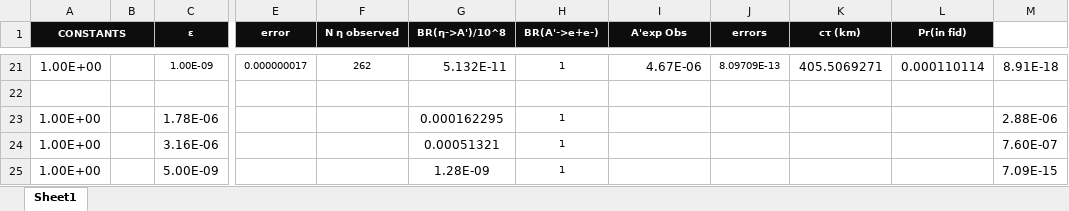
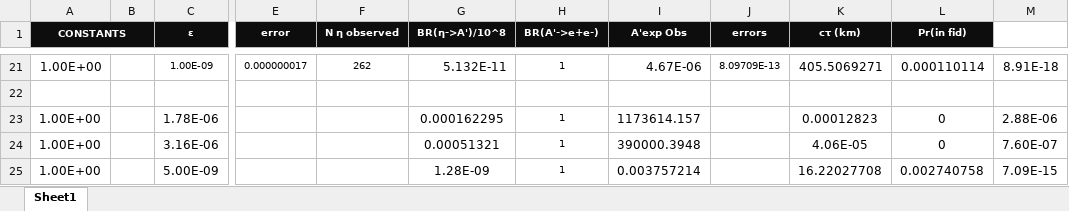
Before and after one commit to NikHoffStyl/SHiP-Nik_and_Danny, an Excel workbook: DP_meson.xlsx, sheet Sheet1, drawn as a sheet; only a part is shown, gaps mark what is left out; values as stored, in another font and other column widths than the file's, no borders; the diff names each change by its address in the sheet, - before the commit and + after, or states it on an @@ line.

```diff
--- a/DP_meson.xlsx (sheet Sheet1)
+++ b/DP_meson.xlsx (sheet Sheet1)
-I23 (A'exp Obs): (empty)
+I23 (A'exp Obs): 1173614.157
-K23 (cτ (km)): (empty)
+K23 (cτ (km)): 0.00012823
-L23:L24 (Pr(in fid)): (empty)
+L23:L24 (Pr(in fid)): 0
-I24 (A'exp Obs): (empty)
+I24 (A'exp Obs): 390000.3948
-K24 (cτ (km)): (empty)
+K24 (cτ (km)): 4.06E-05
-I25 (A'exp Obs): (empty)
+I25 (A'exp Obs): 0.003757214
-K25 (cτ (km)): (empty)
+K25 (cτ (km)): 16.22027708
-L25 (Pr(in fid)): (empty)
+L25 (Pr(in fid)): 0.002740758
```
Also changed, not shown: 2 other files.
